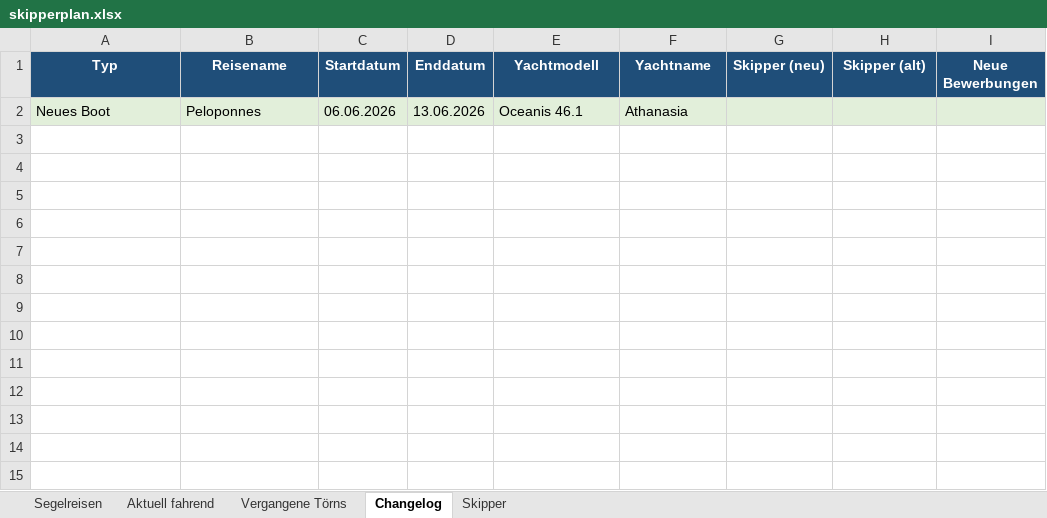
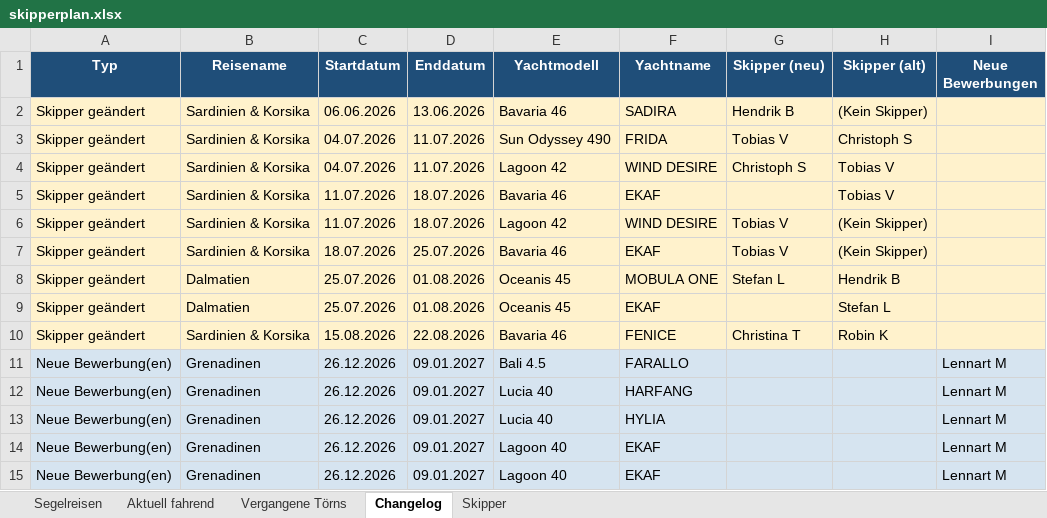
Before and after one commit to WolkeYachting/Skipperplan, an Excel workbook: skipperplan.xlsx, sheet Changelog, drawn as a sheet; values as stored, in another font and other column widths than the file's, no borders; removed rows and columns are numbered as before the commit, all else as after; the diff names each change by its address in the sheet, - before the commit and + after, or states it on an @@ line.

Commit message:
Skipperplan: 15.04.2026 20:26 UTC

```diff
--- a/skipperplan.xlsx (sheet Changelog)
+++ b/skipperplan.xlsx (sheet Changelog)
-row 2: Neues Boot | Peloponnes | 06.06.2026 | 13.06.2026 | Oceanis 46.1 | Athanasia
+row 2: Skipper geändert | Sardinien & Korsika | 06.06.2026 | 13.06.2026 | Bavaria 46 | SADIRA | Hendrik B | (Kein Skipper)
+row 3: Skipper geändert | Sardinien & Korsika | 04.07.2026 | 11.07.2026 | Sun Odyssey 490 | FRIDA | Tobias V | Christoph S
+row 4: Skipper geändert | Sardinien & Korsika | 04.07.2026 | 11.07.2026 | Lagoon 42 | WIND DESIRE | Christoph S | Tobias V
+row 5: Skipper geändert | Sardinien & Korsika | 11.07.2026 | 18.07.2026 | Bavaria 46 | EKAF |  | Tobias V
+row 6: Skipper geändert | Sardinien & Korsika | 11.07.2026 | 18.07.2026 | Lagoon 42 | WIND DESIRE | Tobias V | (Kein Skipper)
+row 7: Skipper geändert | Sardinien & Korsika | 18.07.2026 | 25.07.2026 | Bavaria 46 | EKAF | Tobias V | (Kein Skipper)
+row 8: Skipper geändert | Dalmatien | 25.07.2026 | 01.08.2026 | Oceanis 45 | MOBULA ONE | Stefan L | Hendrik B
+row 9: Skipper geändert | Dalmatien | 25.07.2026 | 01.08.2026 | Oceanis 45 | EKAF |  | Stefan L
+row 10: Skipper geändert | Sardinien & Korsika | 15.08.2026 | 22.08.2026 | Bavaria 46 | FENICE | Christina T | Robin K
+row 11: Neue Bewerbung(en) | Grenadinen | 26.12.2026 | 09.01.2027 | Bali 4.5 | FARALLO |  |  | Lennart M
+row 12: Neue Bewerbung(en) | Grenadinen | 26.12.2026 | 09.01.2027 | Lucia 40 | HARFANG |  |  | Lennart M
+row 13: Neue Bewerbung(en) | Grenadinen | 26.12.2026 | 09.01.2027 | Lucia 40 | HYLIA |  |  | Lennart M
+row 14: Neue Bewerbung(en) | Grenadinen | 26.12.2026 | 09.01.2027 | Lagoon 40 | EKAF |  |  | Lennart M
+row 15: Neue Bewerbung(en) | Grenadinen | 26.12.2026 | 09.01.2027 | Lagoon 40 | EKAF |  |  | Lennart M
```
Also changed, not shown: sheet Segelreisen, sheet Skipper.
